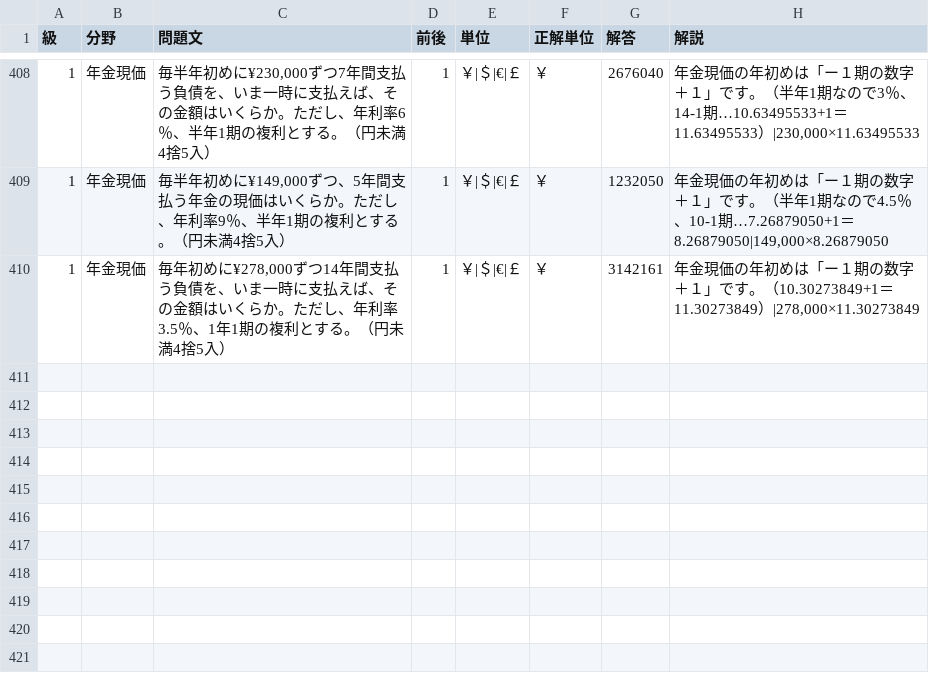
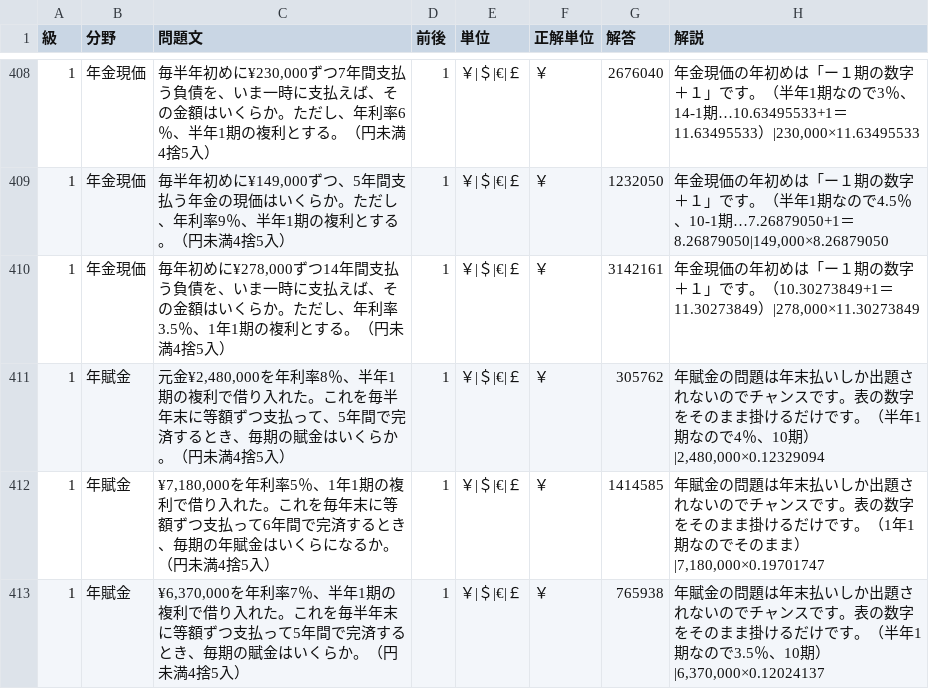
Before and after one commit to hamadaSensei1983/commerce-learning-portal, a CSV file: kentei/keisan/data/business.csv, drawn as a sheet; only a part is shown, gaps mark what is left out.

Commit message:
Add files via upload

```diff
--- a/kentei/keisan/data/business.csv
+++ b/kentei/keisan/data/business.csv
@@ -410 +410,4 @@
 1,年金現価,"毎年初めに¥278,000ずつ14年間支払う負債を、いま一時に支払えば、その金額はいくらか。ただし、年利率3.5％、1年1期の複利とする。（円未満4捨5入）",1,"￥|＄|€|￡","￥",3142161,"年金現価の年初めは「ー１期の数字＋１」です。（10.30273849+1＝11.30273849）|278,000×11.30273849"
+1,年賦金,"元金¥2,480,000を年利率8％、半年1期の複利で借り入れた。これを毎半年末に等額ずつ支払って、5年間で完済するとき、毎期の賦金はいくらか。（円未満4捨5入）",1,"￥|＄|€|￡","￥",305762,"年賦金の問題は年末払いしか出題されないのでチャンスです。表の数字をそのまま掛けるだけです。（半年1期なので4％、10期）|2,480,000×0.12329094"
+1,年賦金,"¥7,180,000を年利率5％、1年1期の複利で借り入れた。これを毎年末に等額ずつ支払って6年間で完済するとき、毎期の年賦金はいくらになるか。（円未満4捨5入）",1,"￥|＄|€|￡","￥",1414585,"年賦金の問題は年末払いしか出題されないのでチャンスです。表の数字をそのまま掛けるだけです。（1年1期なのでそのまま）|7,180,000×0.19701747"
+1,年賦金,"¥6,370,000を年利率7％、半年1期の複利で借り入れた。これを毎半年末に等額ずつ支払って5年間で完済するとき、毎期の賦金はいくらか。（円未満4捨5入）",1,"￥|＄|€|￡","￥",765938,"年賦金の問題は年末払いしか出題されないのでチャンスです。表の数字をそのまま掛けるだけです。（半年1期なので3.5％、10期）|6,370,000×0.12024137"
```
